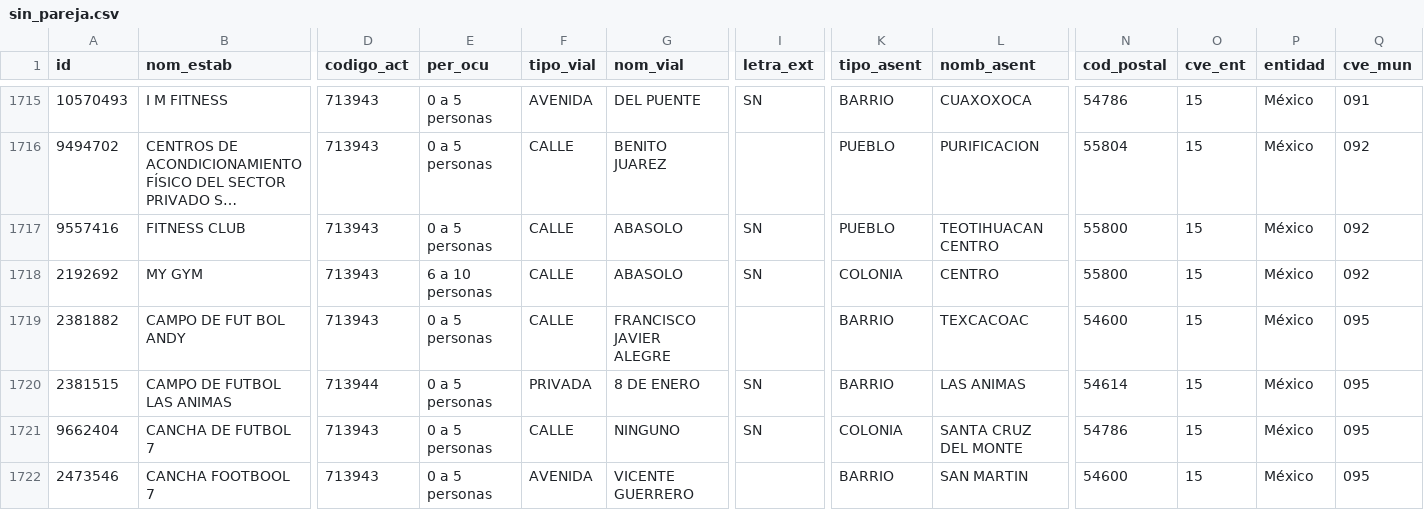
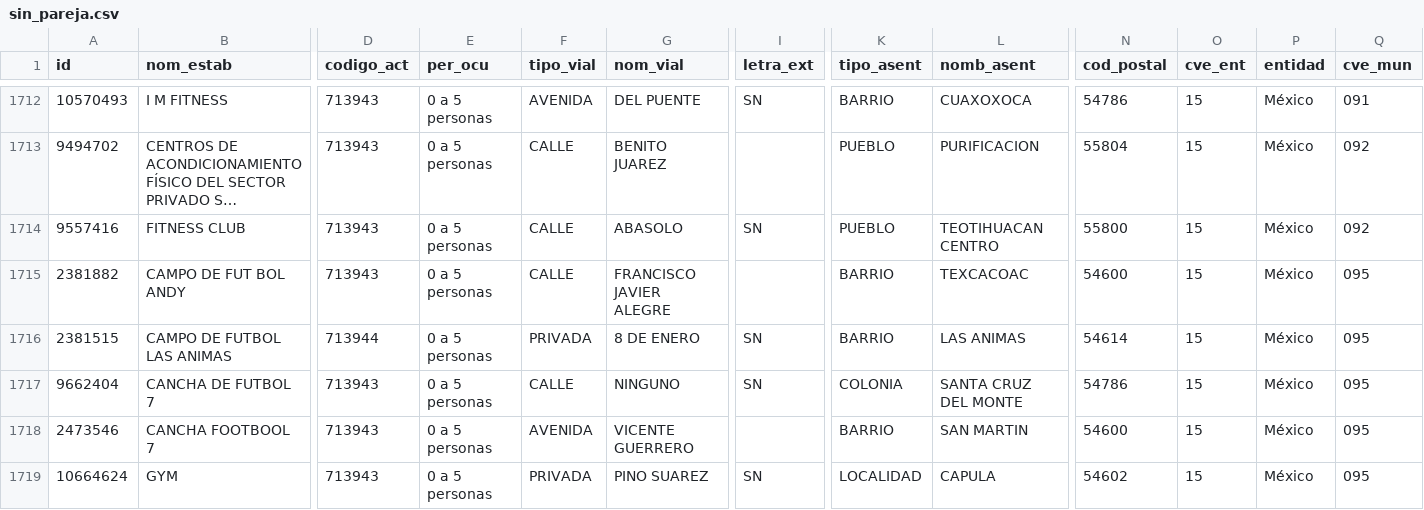
Before and after one commit to moikirsch/gyms52-d, a CSV file: data/denue/sin_pareja.csv, drawn as a sheet; only a part is shown, gaps mark what is left out; the shorter side is filled out with more unchanged rows; long unchanged cells end in …; rows hold the shown columns only; the diff covers the shown part only; the diff names each change by its address in the sheet, - before the commit and + after, or states it on an @@ line.

```diff
--- a/data/denue/sin_pareja.csv
+++ b/data/denue/sin_pareja.csv
-row 1718: 2192692 | MY GYM | 713943 | 6 a 10 personas | CALLE | ABASOLO | SN | COLONIA | CENTRO | 55800 | 15 | México | 092
```
Also changed, not shown: 5 removed rows elsewhere in this file, data/retirar.csv, 16 other files.
